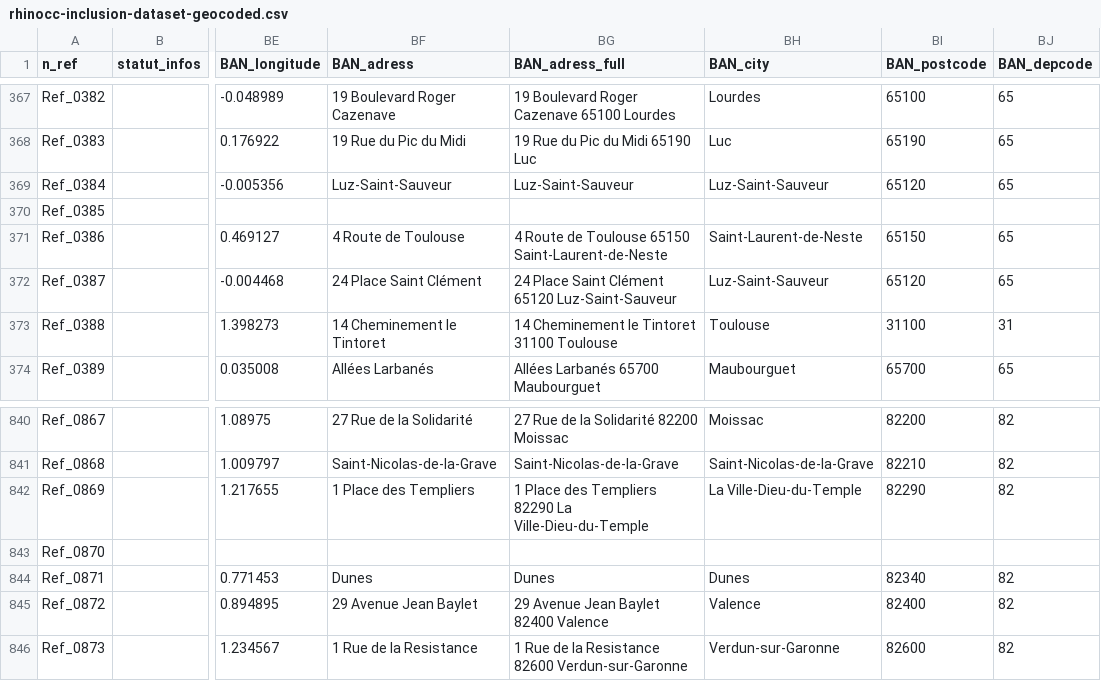
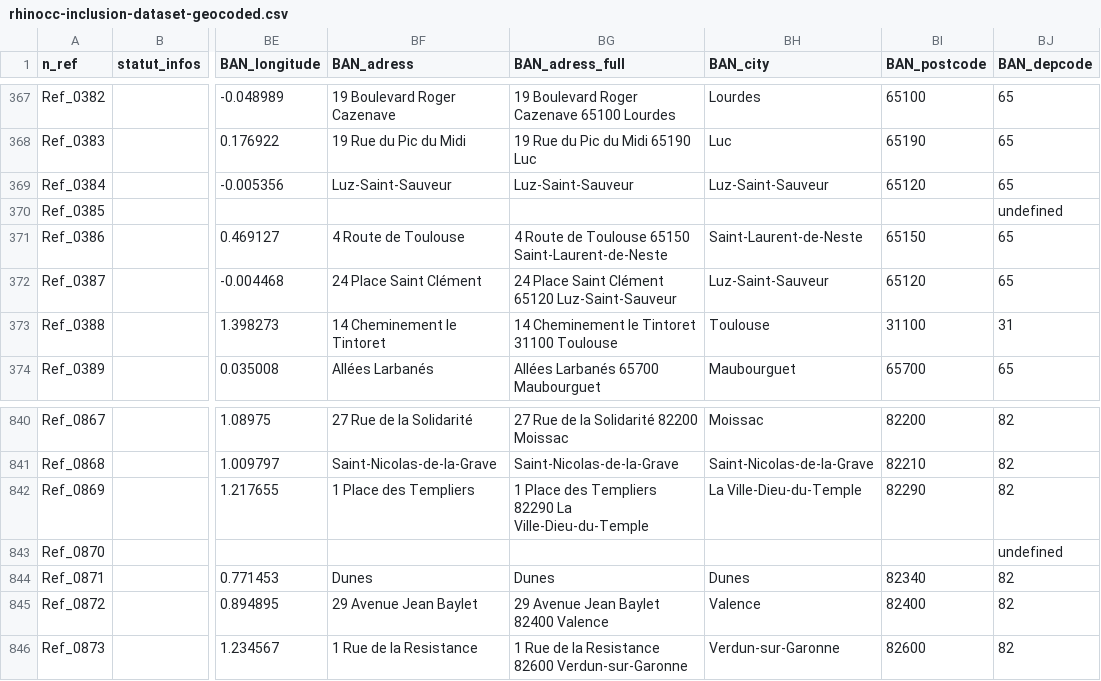
Before and after one commit to multi-coop/data-rhinocc-inclusion, a CSV file: csv/geocoding/rhinocc-inclusion-dataset-geocoded.csv, drawn as a sheet; only a part is shown, gaps mark what is left out; the diff covers the shown part only; the diff names each change by its address in the sheet, - before the commit and + after, or states it on an @@ line.

```diff
--- a/csv/geocoding/rhinocc-inclusion-dataset-geocoded.csv
+++ b/csv/geocoding/rhinocc-inclusion-dataset-geocoded.csv
-BJ370 (BAN_depcode): (empty)
+BJ370 (BAN_depcode): undefined
-BJ843 (BAN_depcode): (empty)
+BJ843 (BAN_depcode): undefined
```
Also changed, not shown: 7 edited cells elsewhere in this file.
